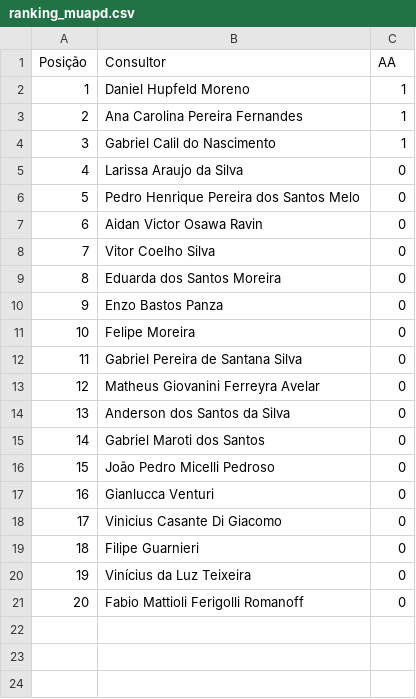
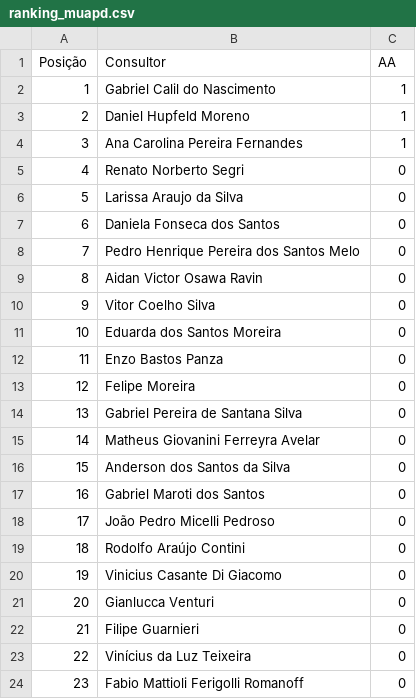
Before and after one commit to sprietootero/gestaoavista-sp1, a CSV file: ranking_muapd.csv, drawn as a sheet; addresses are those after the commit; the diff names each change by its address in the sheet, - before the commit and + after, or states it on an @@ line.

```diff
--- a/ranking_muapd.csv
+++ b/ranking_muapd.csv
@@ row 4 moved to row 2: 1 @@
@@ column A (Posição) renumbered from row 3 down @@
+row 5: 4 | Renato Norberto Segri | 0
+row 7: 6 | Daniela Fonseca dos Santos | 0
+row 19: 18 | Rodolfo Araújo Contini | 0
@@ row 18 moved to row 20: 19 @@
```
Also changed, not shown: dados_extraidos.csv, ranking_7dias.csv, 1 other file.
